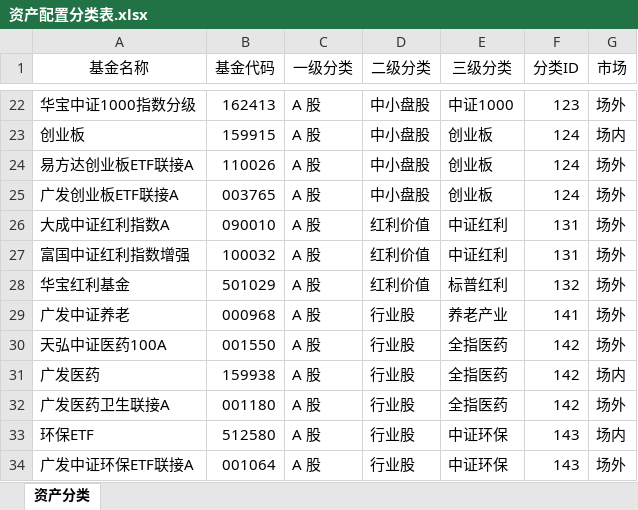
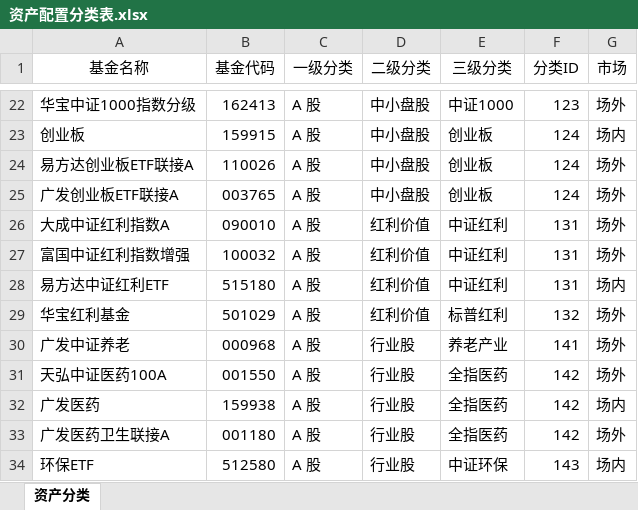
Before and after one commit to klq26/finance-data, an Excel workbook: scripts/src/config/资产配置分类表.xlsx, sheet 资产分类, drawn as a sheet; only a part is shown, gaps mark what is left out; the shorter side is filled out with more unchanged rows; values as stored, in another font and other column widths than the file's, no borders; the diff names each change by its address in the sheet, - before the commit and + after, or states it on an @@ line.

```diff
--- a/scripts/src/config/资产配置分类表.xlsx (sheet 资产分类)
+++ b/scripts/src/config/资产配置分类表.xlsx (sheet 资产分类)
+row 28: 易方达中证红利ETF | 515180 | A 股 | 红利价值 | 中证红利 | 131 | 场内
```
Also changed, not shown: scripts/output/202002/全家/全家整体收益估算.xlsx, scripts/output/202002/全家/全家整体资产配置.xlsx, 14 other files.
